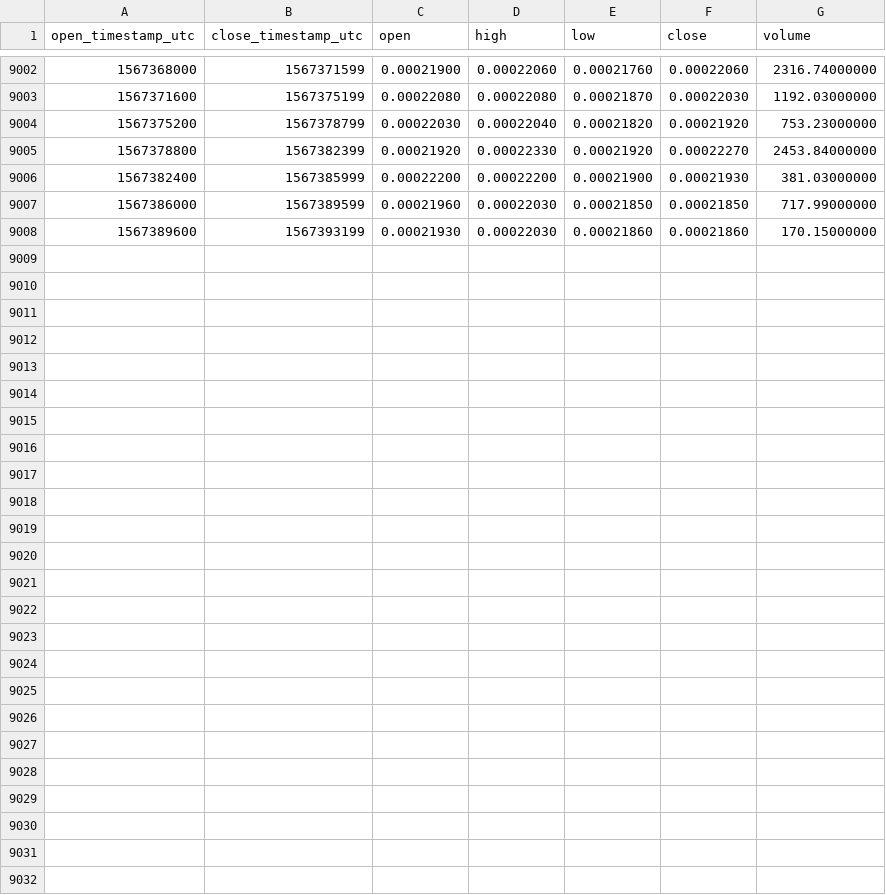
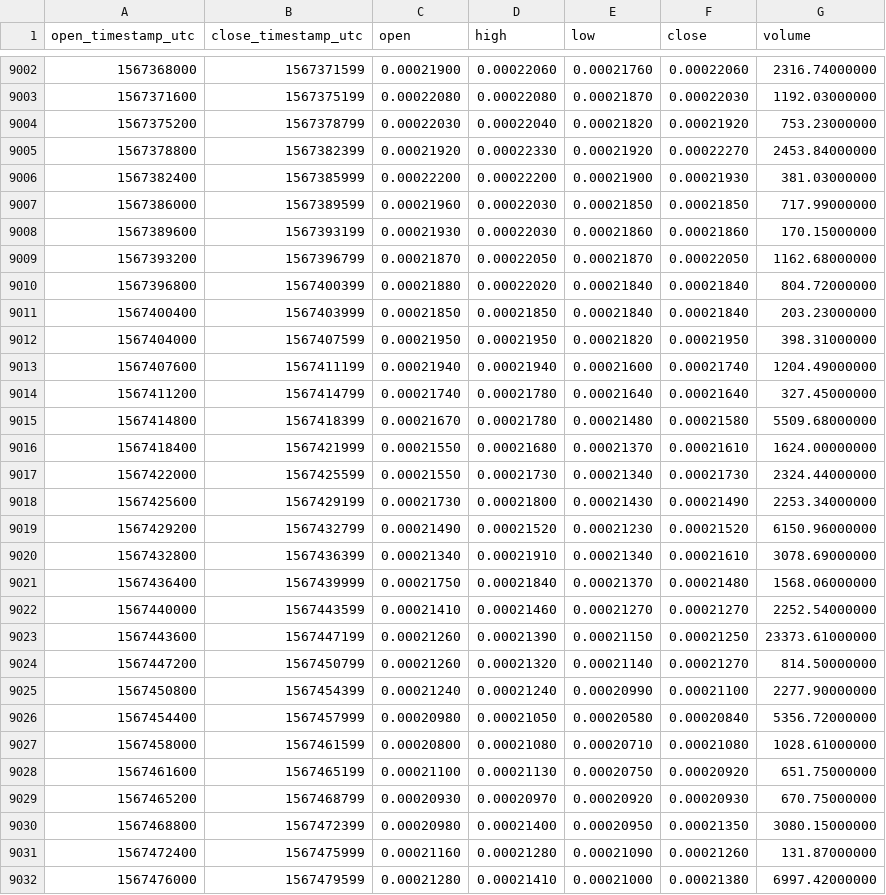
Before and after one commit to cryptobigbro/binance-HCBTC, a CSV file: binance-HCBTC-1h.csv, drawn as a sheet; only a part is shown, gaps mark what is left out.

Commit message:
Update OHLCV data.

```diff
--- a/binance-HCBTC-1h.csv
+++ b/binance-HCBTC-1h.csv
@@ -9008 +9008,25 @@ open_timestamp_utc,close_timestamp_utc,open,high,low,close,volume
 1567389600,1567393199,0.00021930,0.00022030,0.00021860,0.00021860,170.15000000
+1567393200,1567396799,0.00021870,0.00022050,0.00021870,0.00022050,1162.68000000
+1567396800,1567400399,0.00021880,0.00022020,0.00021840,0.00021840,804.72000000
+1567400400,1567403999,0.00021850,0.00021850,0.00021840,0.00021840,203.23000000
+1567404000,1567407599,0.00021950,0.00021950,0.00021820,0.00021950,398.31000000
+1567407600,1567411199,0.00021940,0.00021940,0.00021600,0.00021740,1204.49000000
+1567411200,1567414799,0.00021740,0.00021780,0.00021640,0.00021640,327.45000000
+1567414800,1567418399,0.00021670,0.00021780,0.00021480,0.00021580,5509.68000000
+1567418400,1567421999,0.00021550,0.00021680,0.00021370,0.00021610,1624.00000000
+1567422000,1567425599,0.00021550,0.00021730,0.00021340,0.00021730,2324.44000000
+1567425600,1567429199,0.00021730,0.00021800,0.00021430,0.00021490,2253.34000000
+1567429200,1567432799,0.00021490,0.00021520,0.00021230,0.00021520,6150.96000000
+1567432800,1567436399,0.00021340,0.00021910,0.00021340,0.00021610,3078.69000000
+1567436400,1567439999,0.00021750,0.00021840,0.00021370,0.00021480,1568.06000000
+1567440000,1567443599,0.00021410,0.00021460,0.00021270,0.00021270,2252.54000000
+1567443600,1567447199,0.00021260,0.00021390,0.00021150,0.00021250,23373.61000000
+1567447200,1567450799,0.00021260,0.00021320,0.00021140,0.00021270,814.50000000
+1567450800,1567454399,0.00021240,0.00021240,0.00020990,0.00021100,2277.90000000
+1567454400,1567457999,0.00020980,0.00021050,0.00020580,0.00020840,5356.72000000
+1567458000,1567461599,0.00020800,0.00021080,0.00020710,0.00021080,1028.61000000
+1567461600,1567465199,0.00021100,0.00021130,0.00020750,0.00020920,651.75000000
+1567465200,1567468799,0.00020930,0.00020970,0.00020920,0.00020930,670.75000000
+1567468800,1567472399,0.00020980,0.00021400,0.00020950,0.00021350,3080.15000000
+1567472400,1567475999,0.00021160,0.00021280,0.00021090,0.00021260,131.87000000
+1567476000,1567479599,0.00021280,0.00021410,0.00021000,0.00021380,6997.42000000
```
Also changed, not shown: binance-HCBTC-1d.csv.
